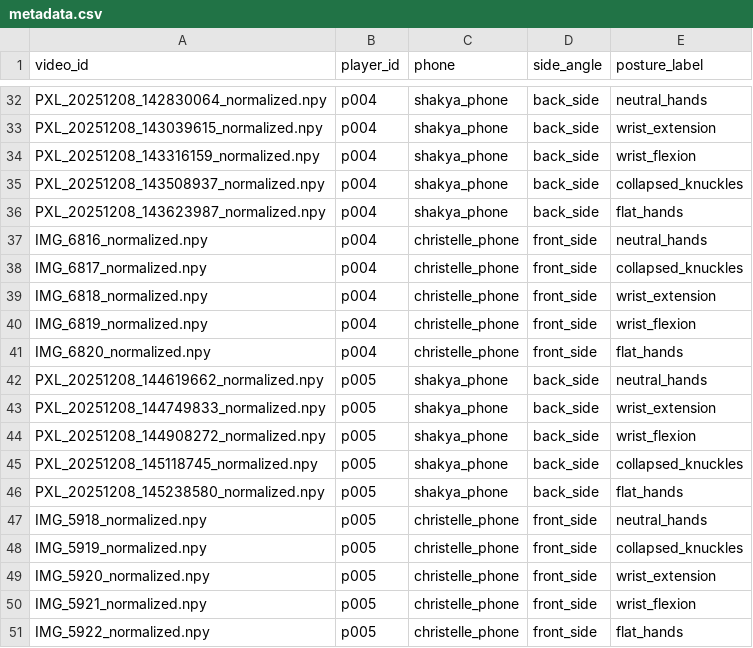
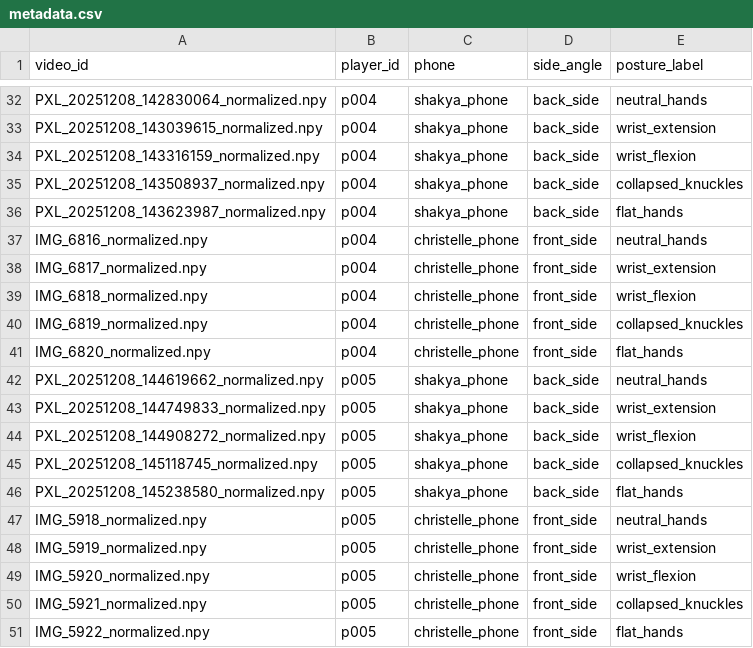
Before and after one commit to ShakyaAbeytunge/Piano_playing_gesture_evaluator, a CSV file: metadata.csv, drawn as a sheet; only a part is shown, gaps mark what is left out.

Commit message:
Update metadata.csv

```diff
--- a/metadata.csv
+++ b/metadata.csv
@@ -37,5 +37,5 @@ PXL_20251208_143623987_normalized.npy,p004,shakya_phone,back_side,flat_hands
 IMG_6816_normalized.npy,p004,christelle_phone,front_side,neutral_hands
-IMG_6817_normalized.npy,p004,christelle_phone,front_side,collapsed_knuckles
-IMG_6818_normalized.npy,p004,christelle_phone,front_side,wrist_extension
-IMG_6819_normalized.npy,p004,christelle_phone,front_side,wrist_flexion
+IMG_6817_normalized.npy,p004,christelle_phone,front_side,wrist_extension
+IMG_6818_normalized.npy,p004,christelle_phone,front_side,wrist_flexion
+IMG_6819_normalized.npy,p004,christelle_phone,front_side,collapsed_knuckles
 IMG_6820_normalized.npy,p004,christelle_phone,front_side,flat_hands
@@ -47,5 +47,5 @@ PXL_20251208_145238580_normalized.npy,p005,shakya_phone,back_side,flat_hands
 IMG_5918_normalized.npy,p005,christelle_phone,front_side,neutral_hands
-IMG_5919_normalized.npy,p005,christelle_phone,front_side,collapsed_knuckles
-IMG_5920_normalized.npy,p005,christelle_phone,front_side,wrist_extension
-IMG_5921_normalized.npy,p005,christelle_phone,front_side,wrist_flexion
+IMG_5919_normalized.npy,p005,christelle_phone,front_side,wrist_extension
+IMG_5920_normalized.npy,p005,christelle_phone,front_side,wrist_flexion
+IMG_5921_normalized.npy,p005,christelle_phone,front_side,collapsed_knuckles
 IMG_5922_normalized.npy,p005,christelle_phone,front_side,flat_hands
```
